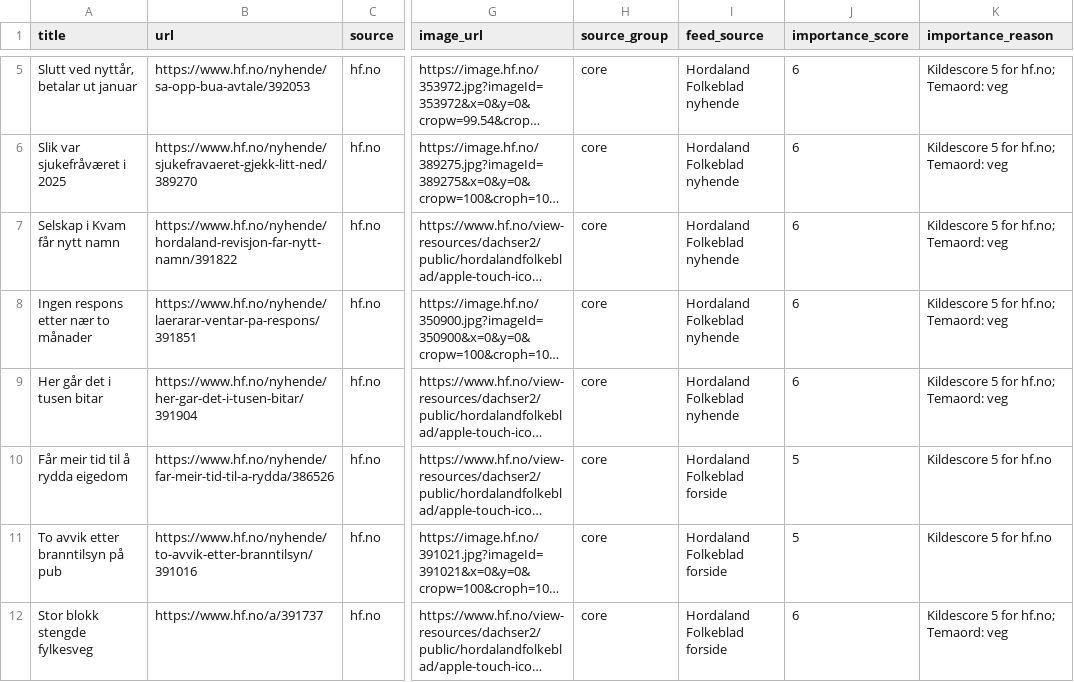
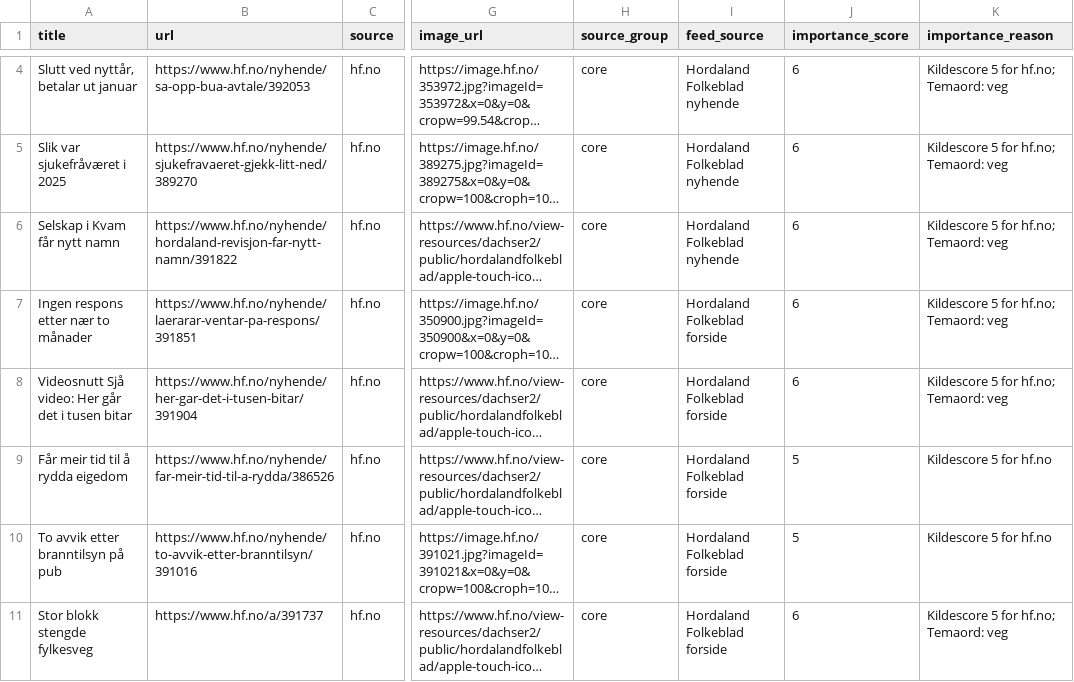
Before and after one commit to naessrobert-ui/visitkvamskogen, a CSV file: public/data/kvamskogen_news.csv, drawn as a sheet; only a part is shown, gaps mark what is left out; long unchanged cells end in …; addresses are those after the commit; the diff covers the shown part only; the diff names each change by its address in the sheet, - before the commit and + after, or states it on an @@ line.

```diff
--- a/public/data/kvamskogen_news.csv
+++ b/public/data/kvamskogen_news.csv
-I7:I8 (feed_source): Hordaland Folkeblad nyhende
+I7:I8 (feed_source): Hordaland Folkeblad forside
-A8 (title): Her går det i tusen bitar
+A8 (title): Videosnutt Sjå video: Her går det i tusen bitar
```
Also changed, not shown: 1 added row, 1 removed row and 2 edited cells elsewhere in this file, 3 other files.
